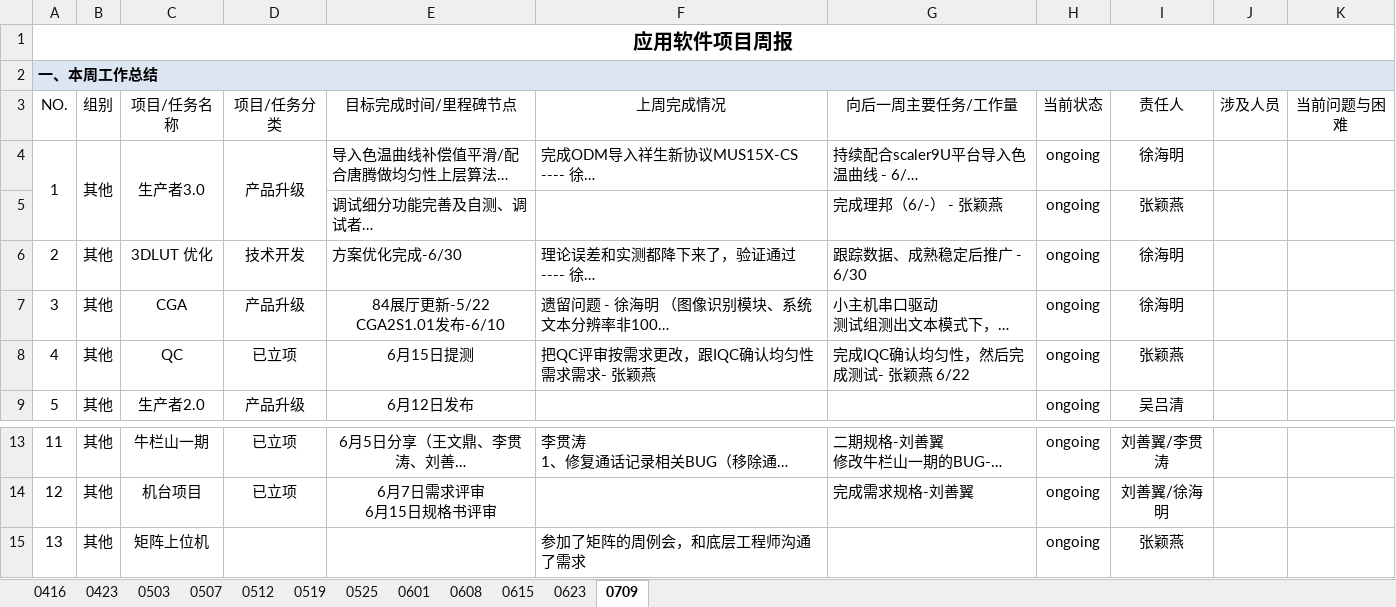
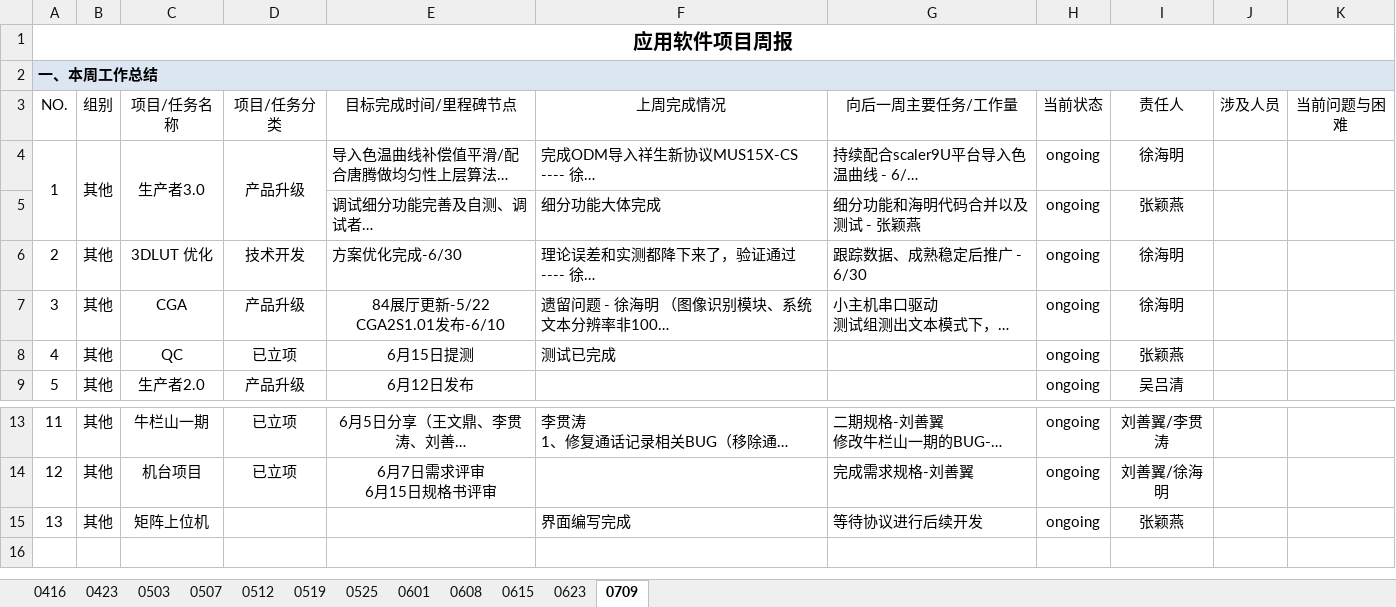
Before and after one commit to JUSHA1996/Logs, an Excel workbook: 应用软件周报.xlsx, sheet 0709, drawn as a sheet; only a part is shown, gaps mark what is left out; long unchanged cells end in …; values as stored, in another font and other column widths than the file's, no borders; conditional formats not drawn; the diff names each change by its address in the sheet, - before the commit and + after, or states it on an @@ line.

Commit message:
zyy

```diff
--- a/应用软件周报.xlsx (sheet 0709)
+++ b/应用软件周报.xlsx (sheet 0709)
-F5 (上周完成情况): (empty)
+F5 (上周完成情况): 细分功能大体完成
-G5 (向后一周主要任务/工作量): 完成理邦（6/-） - 张颖燕
+G5 (向后一周主要任务/工作量): 细分功能和海明代码合并以及测试 - 张颖燕
-F8 (上周完成情况): 把QC评审按需求更改，跟IQC确认均匀性需求需求- 张颖燕
+F8 (上周完成情况): 测试已完成
-G8 (向后一周主要任务/工作量): 完成IQC确认均匀性，然后完成测试- 张颖燕 6/22
+G8 (向后一周主要任务/工作量): (empty)
-F15 (上周完成情况): 参加了矩阵的周例会，和底层工程师沟通了需求
+F15 (上周完成情况): 界面编写完成
-G15 (向后一周主要任务/工作量): (empty)
+G15 (向后一周主要任务/工作量): 等待协议进行后续开发
```
